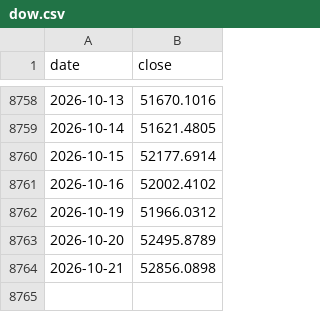
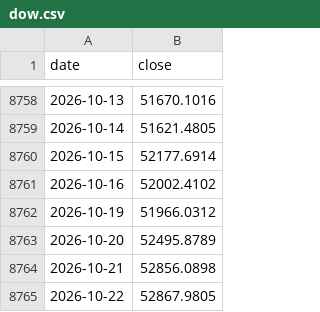
Before and after one commit to Tim-YonghoShin/dashboard, a CSV file: data/history/dow.csv, drawn as a sheet; only a part is shown, gaps mark what is left out; the diff names each change by its address in the sheet, - before the commit and + after, or states it on an @@ line.

```diff
--- a/data/history/dow.csv
+++ b/data/history/dow.csv
+row 8765: 2026-10-22 | 52867.9805
```
Also changed, not shown: data/history/gold.csv, data/history/kospi.csv, 19 other files.
